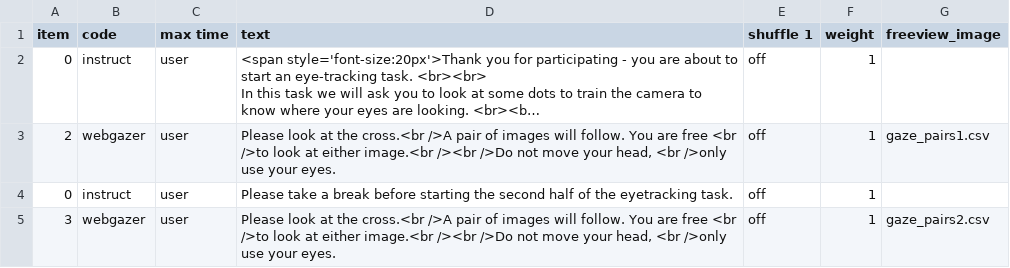
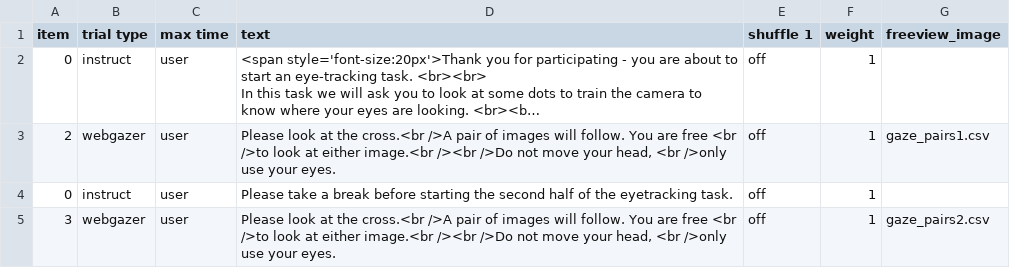
Before and after one commit to jmcrscollab/msc-project, a CSV file: User/Projects/gaze_1/procedure_1.csv, drawn as a sheet; long unchanged cells end in …; the diff names each change by its address in the sheet, - before the commit and + after, or states it on an @@ line.

```diff
--- a/User/Projects/gaze_1/procedure_1.csv
+++ b/User/Projects/gaze_1/procedure_1.csv
-B1: code
+B1: trial type
```
Also changed, not shown: 4 other files.
